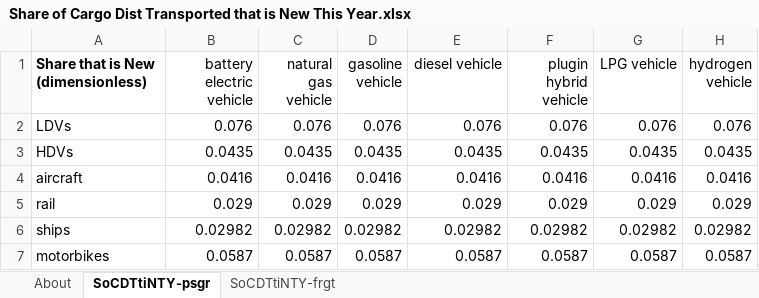
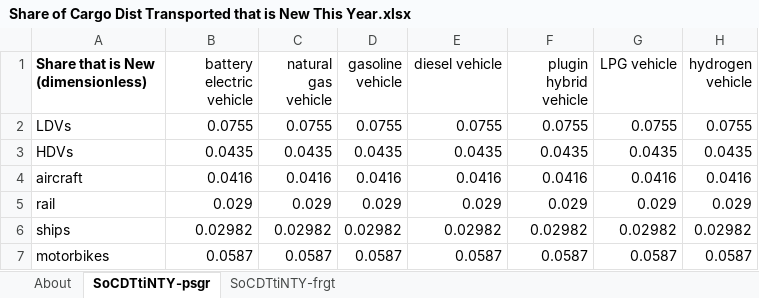
Before and after one commit to EnergyInnovation/eps-minnesota, an Excel workbook: InputData/trans/SoCDTtiNTY/Share of Cargo Dist Transported that is New This Year.xlsx, sheet SoCDTtiNTY-psgr, drawn as a sheet; values as stored, in another font and other column widths than the file's, no borders; the diff names each change by its address in the sheet, - before the commit and + after, or states it on an @@ line.

```diff
--- a/InputData/trans/SoCDTtiNTY/Share of Cargo Dist Transported that is New This Year.xlsx (sheet SoCDTtiNTY-psgr)
+++ b/InputData/trans/SoCDTtiNTY/Share of Cargo Dist Transported that is New This Year.xlsx (sheet SoCDTtiNTY-psgr)
-B2 (battery electric vehicle): 0.076
+B2 (battery electric vehicle): 0.0755
-C2 (natural gas vehicle): 0.076
+C2 (natural gas vehicle): 0.0755
-D2 (gasoline vehicle): 0.076
+D2 (gasoline vehicle): 0.0755
-E2 (diesel vehicle): 0.076
+E2 (diesel vehicle): 0.0755
-F2 (plugin hybrid vehicle): 0.076
+F2 (plugin hybrid vehicle): 0.0755
-G2 (LPG vehicle): 0.076
+G2 (LPG vehicle): 0.0755
-H2 (hydrogen vehicle): 0.076
+H2 (hydrogen vehicle): 0.0755
```
Also changed, not shown: sheet SoCDTtiNTY-frgt, InputData/bldgs/SoCEUtiNTY/Share of Cpnt E Use that is New This Year.xlsx, 5 other files.
